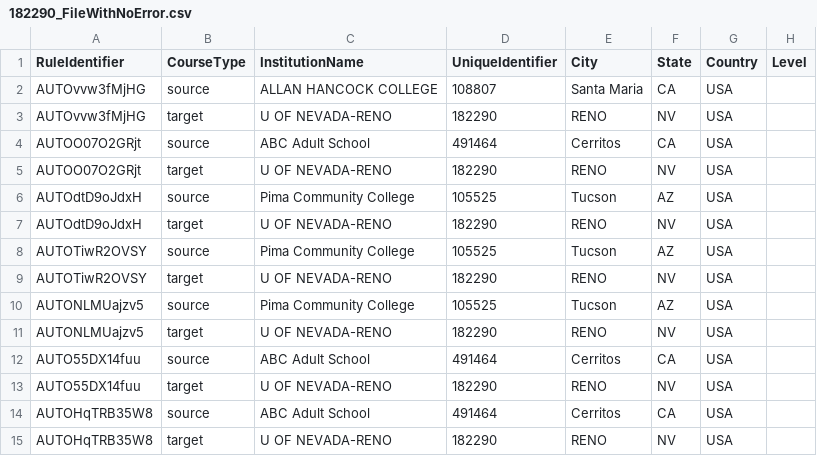
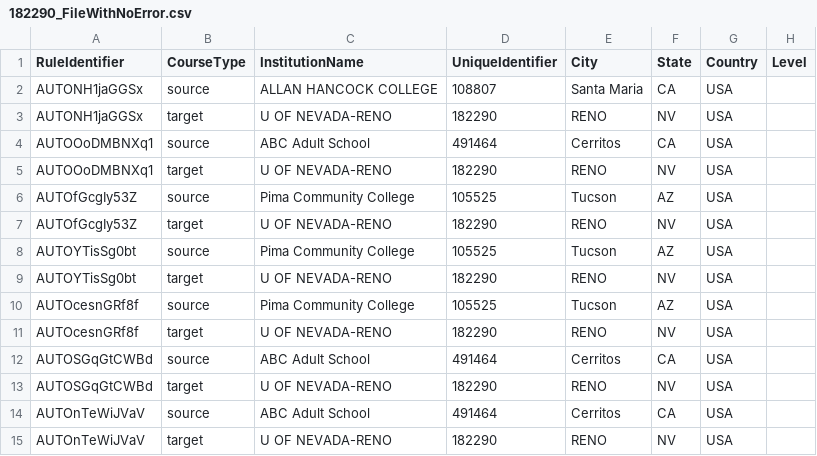
Before and after one commit to danielfernandes202/playwright_migration, a CSV file: test_data/uploadRules/182290_FileWithNoError.csv, drawn as a sheet; only a part is shown; the diff names each change by its address in the sheet, - before the commit and + after, or states it on an @@ line.

```diff
--- a/test_data/uploadRules/182290_FileWithNoError.csv
+++ b/test_data/uploadRules/182290_FileWithNoError.csv
-A2:A3 (RuleIdentifier): AUTOvvw3fMjHG
+A2:A3 (RuleIdentifier): AUTONH1jaGGSx
-A4:A5 (RuleIdentifier): AUTOO07O2GRjt
+A4:A5 (RuleIdentifier): AUTOOoDMBNXq1
-A6:A7 (RuleIdentifier): AUTOdtD9oJdxH
+A6:A7 (RuleIdentifier): AUTOfGcgIy53Z
-A8:A9 (RuleIdentifier): AUTOTiwR2OVSY
+A8:A9 (RuleIdentifier): AUTOYTisSg0bt
-A10:A11 (RuleIdentifier): AUTONLMUajzv5
+A10:A11 (RuleIdentifier): AUTOcesnGRf8f
-A12:A13 (RuleIdentifier): AUTO55DX14fuu
+A12:A13 (RuleIdentifier): AUTOSGqGtCWBd
-A14:A15 (RuleIdentifier): AUTOHqTRB35W8
+A14:A15 (RuleIdentifier): AUTOnTeWiJVaV
```
Also changed, not shown: test_data/CatalogFiles/DuplicateCourseIdentifier.csv, test_data/uploadRules/182290_CritcalError-InvalidInstitutionId.csv, 6 other files.
